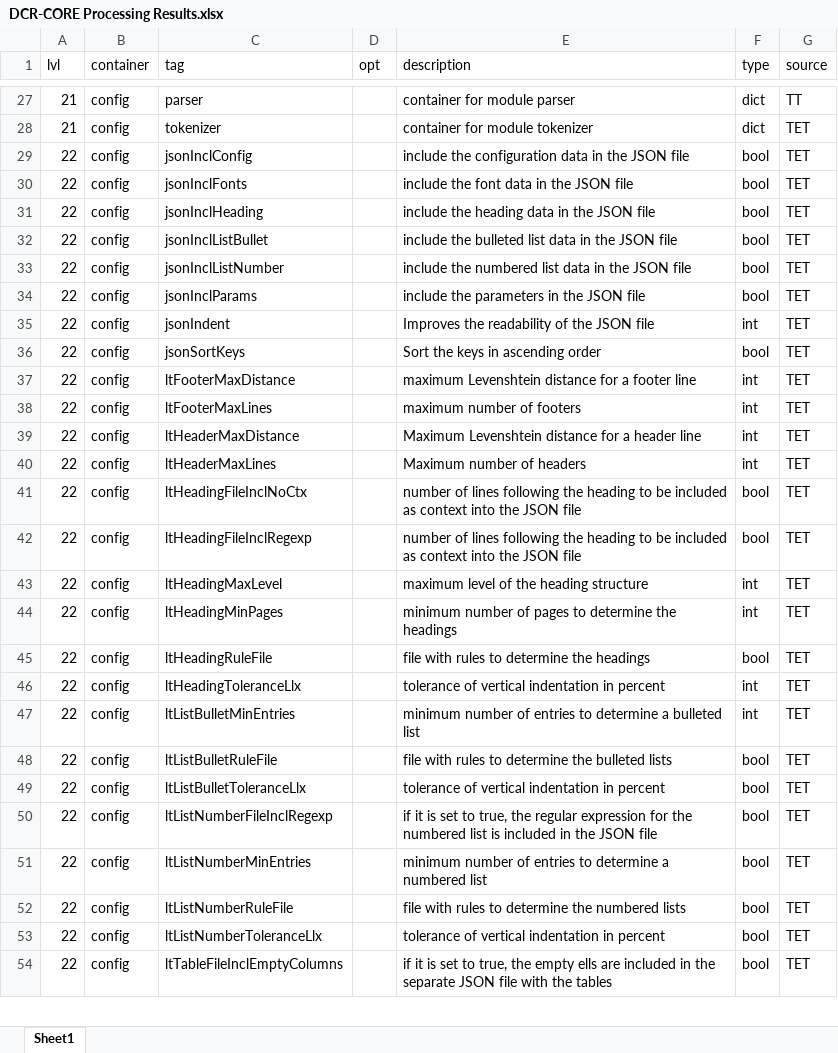
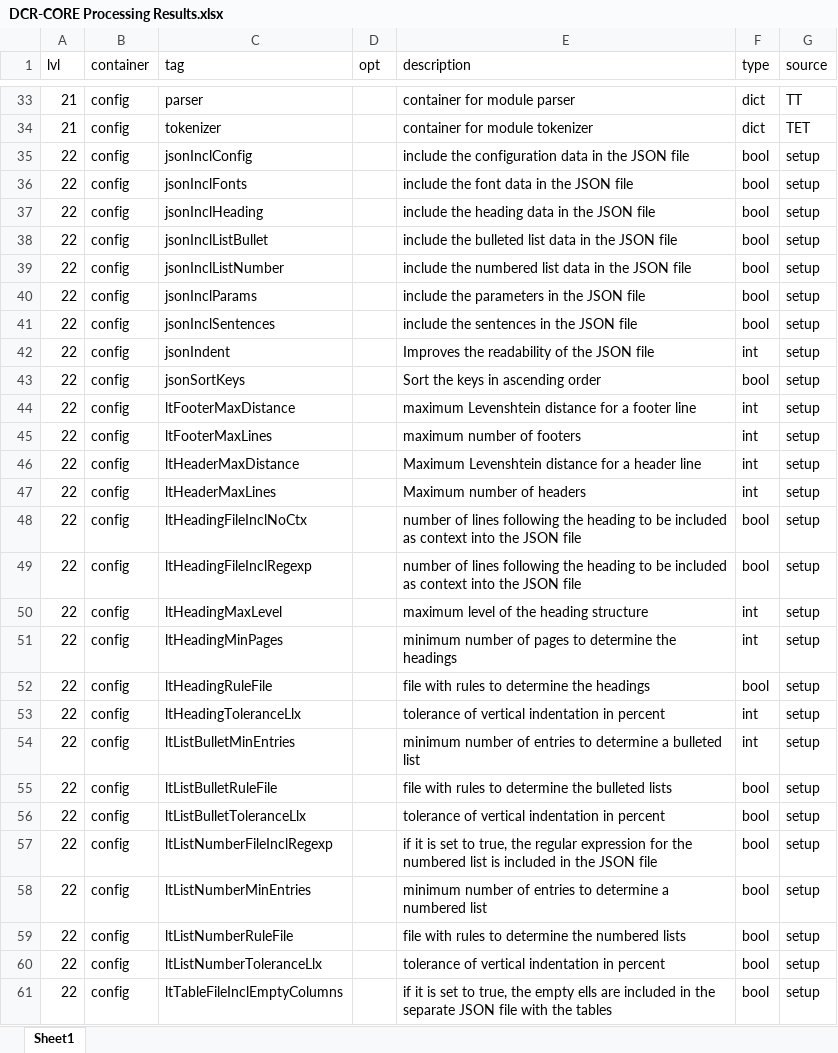
Before and after one commit to KonnexionsGmbH/dcr-core, an Excel workbook: resources/data/DCR-CORE Processing Results.xlsx, sheet Sheet1, drawn as a sheet; only a part is shown, gaps mark what is left out; values as stored, in another font and other column widths than the file's, no cell formats; addresses are those after the commit; the diff covers the shown part only; the diff names each change by its address in the sheet, - before the commit and + after, or states it on an @@ line.

```diff
--- a/resources/data/DCR-CORE Processing Results.xlsx (sheet Sheet1)
+++ b/resources/data/DCR-CORE Processing Results.xlsx (sheet Sheet1)
-G35:G40 (source): TET
+G35:G40 (source): setup
+row 41: 22 | config | jsonInclSentences |  | include the sentences in the JSON file | bool | setup
-G42:G61 (source): TET
+G42:G61 (source): setup
```
Also changed, not shown: other rows of this sheet, cell formats, 16 other files.
